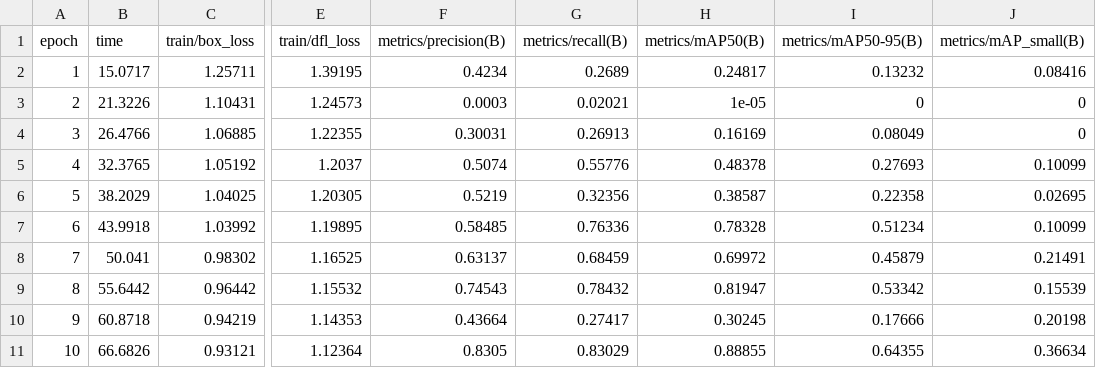
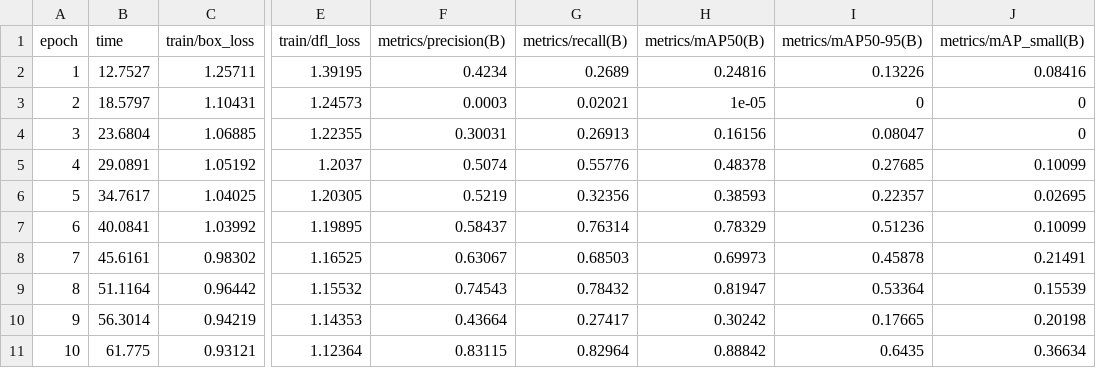
Before and after one commit to SrPabvliss/th-cycling-photo-ai, a CSV file: experiments/sweep_yolo/yolo11m_c5_640_s42/results.csv, drawn as a sheet; only a part is shown, gaps mark what is left out; the diff covers the shown part only; the diff names each change by its address in the sheet, - before the commit and + after, or states it on an @@ line.

```diff
--- a/experiments/sweep_yolo/yolo11m_c5_640_s42/results.csv
+++ b/experiments/sweep_yolo/yolo11m_c5_640_s42/results.csv
-B2 (time): 15.0717
+B2 (time): 12.7527
-H2 (metrics/mAP50(B)): 0.24817
+H2 (metrics/mAP50(B)): 0.24816
-I2 (metrics/mAP50-95(B)): 0.13232
+I2 (metrics/mAP50-95(B)): 0.13226
-B3 (time): 21.3226
+B3 (time): 18.5797
-B4 (time): 26.4766
+B4 (time): 23.6804
-H4 (metrics/mAP50(B)): 0.16169
+H4 (metrics/mAP50(B)): 0.16156
-I4 (metrics/mAP50-95(B)): 0.08049
+I4 (metrics/mAP50-95(B)): 0.08047
-B5 (time): 32.3765
+B5 (time): 29.0891
-I5 (metrics/mAP50-95(B)): 0.27693
+I5 (metrics/mAP50-95(B)): 0.27685
-B6 (time): 38.2029
+B6 (time): 34.7617
-H6 (metrics/mAP50(B)): 0.38587
+H6 (metrics/mAP50(B)): 0.38593
-I6 (metrics/mAP50-95(B)): 0.22358
+I6 (metrics/mAP50-95(B)): 0.22357
-B7 (time): 43.9918
+B7 (time): 40.0841
-F7 (metrics/precision(B)): 0.58485
+F7 (metrics/precision(B)): 0.58437
-G7 (metrics/recall(B)): 0.76336
+G7 (metrics/recall(B)): 0.76314
-H7 (metrics/mAP50(B)): 0.78328
+H7 (metrics/mAP50(B)): 0.78329
-I7 (metrics/mAP50-95(B)): 0.51234
+I7 (metrics/mAP50-95(B)): 0.51236
-B8 (time): 50.041
+B8 (time): 45.6161
-F8 (metrics/precision(B)): 0.63137
+F8 (metrics/precision(B)): 0.63067
-G8 (metrics/recall(B)): 0.68459
+G8 (metrics/recall(B)): 0.68503
-H8 (metrics/mAP50(B)): 0.69972
+H8 (metrics/mAP50(B)): 0.69973
-I8 (metrics/mAP50-95(B)): 0.45879
+I8 (metrics/mAP50-95(B)): 0.45878
-B9 (time): 55.6442
+B9 (time): 51.1164
-I9 (metrics/mAP50-95(B)): 0.53342
+I9 (metrics/mAP50-95(B)): 0.53364
-B10 (time): 60.8718
+B10 (time): 56.3014
-H10 (metrics/mAP50(B)): 0.30245
+H10 (metrics/mAP50(B)): 0.30242
-I10 (metrics/mAP50-95(B)): 0.17666
+I10 (metrics/mAP50-95(B)): 0.17665
-B11 (time): 66.6826
+B11 (time): 61.775
-F11 (metrics/precision(B)): 0.8305
+F11 (metrics/precision(B)): 0.83115
-G11 (metrics/recall(B)): 0.83029
+G11 (metrics/recall(B)): 0.82964
-H11 (metrics/mAP50(B)): 0.88855
+H11 (metrics/mAP50(B)): 0.88842
-I11 (metrics/mAP50-95(B)): 0.64355
+I11 (metrics/mAP50-95(B)): 0.6435
```
Also changed, not shown: 131 edited cells elsewhere in this file, 1 other file.
